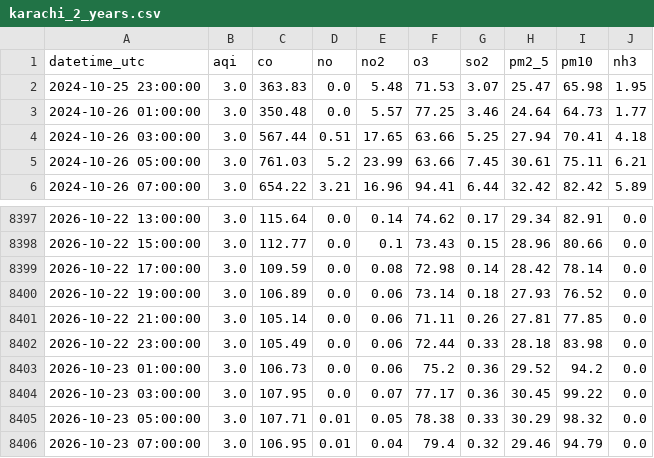
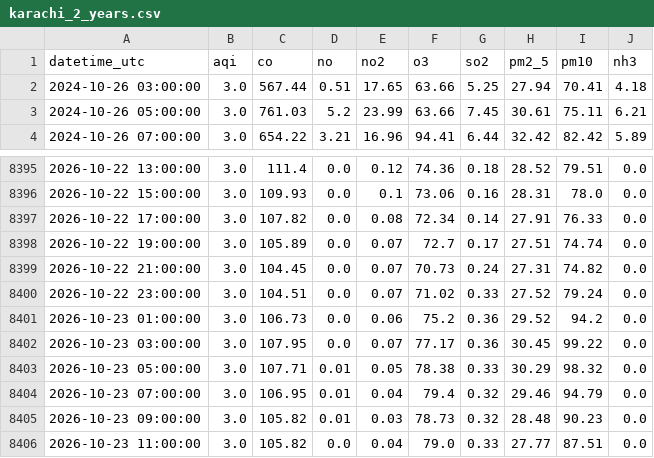
Before and after one commit to mehveenfasih3/10_pearls_internship, a CSV file: data/karachi_2_years.csv, drawn as a sheet; only a part is shown, gaps mark what is left out; the shorter side is filled out with more unchanged rows; the diff covers the shown part only.

```diff
--- a/data/karachi_2_years.csv
+++ b/data/karachi_2_years.csv
@@ -1,4 +1,2 @@
 datetime_utc,aqi,co,no,no2,o3,so2,pm2_5,pm10,nh3
-2024-10-25 23:00:00,3.0,363.83,0.0,5.48,71.53,3.07,25.47,65.98,1.95
-2024-10-26 01:00:00,3.0,350.48,0.0,5.57,77.25,3.46,24.64,64.73,1.77
 2024-10-26 03:00:00,3.0,567.44,0.51,17.65,63.66,5.25,27.94,70.41,4.18
@@ -8397,7 +8395,7 @@ datetime_utc,aqi,co,no,no2,o3,so2,pm2_5,pm10,nh3
-2026-10-22 13:00:00,3.0,115.64,0.0,0.14,74.62,0.17,29.34,82.91,0.0
-2026-10-22 15:00:00,3.0,112.77,0.0,0.1,73.43,0.15,28.96,80.66,0.0
-2026-10-22 17:00:00,3.0,109.59,0.0,0.08,72.98,0.14,28.42,78.14,0.0
-2026-10-22 19:00:00,3.0,106.89,0.0,0.06,73.14,0.18,27.93,76.52,0.0
-2026-10-22 21:00:00,3.0,105.14,0.0,0.06,71.11,0.26,27.81,77.85,0.0
-2026-10-22 23:00:00,3.0,105.49,0.0,0.06,72.44,0.33,28.18,83.98,0.0
+2026-10-22 13:00:00,3.0,111.4,0.0,0.12,74.36,0.18,28.52,79.51,0.0
+2026-10-22 15:00:00,3.0,109.93,0.0,0.1,73.06,0.16,28.31,78.0,0.0
+2026-10-22 17:00:00,3.0,107.82,0.0,0.08,72.34,0.14,27.91,76.33,0.0
+2026-10-22 19:00:00,3.0,105.89,0.0,0.07,72.7,0.17,27.51,74.74,0.0
+2026-10-22 21:00:00,3.0,104.45,0.0,0.07,70.73,0.24,27.31,74.82,0.0
+2026-10-22 23:00:00,3.0,104.51,0.0,0.07,71.02,0.33,27.52,79.24,0.0
 2026-10-23 01:00:00,3.0,106.73,0.0,0.06,75.2,0.36,29.52,94.2,0.0
```
Also changed, not shown: 2 added rows and 36 edited cells elsewhere in this file.
